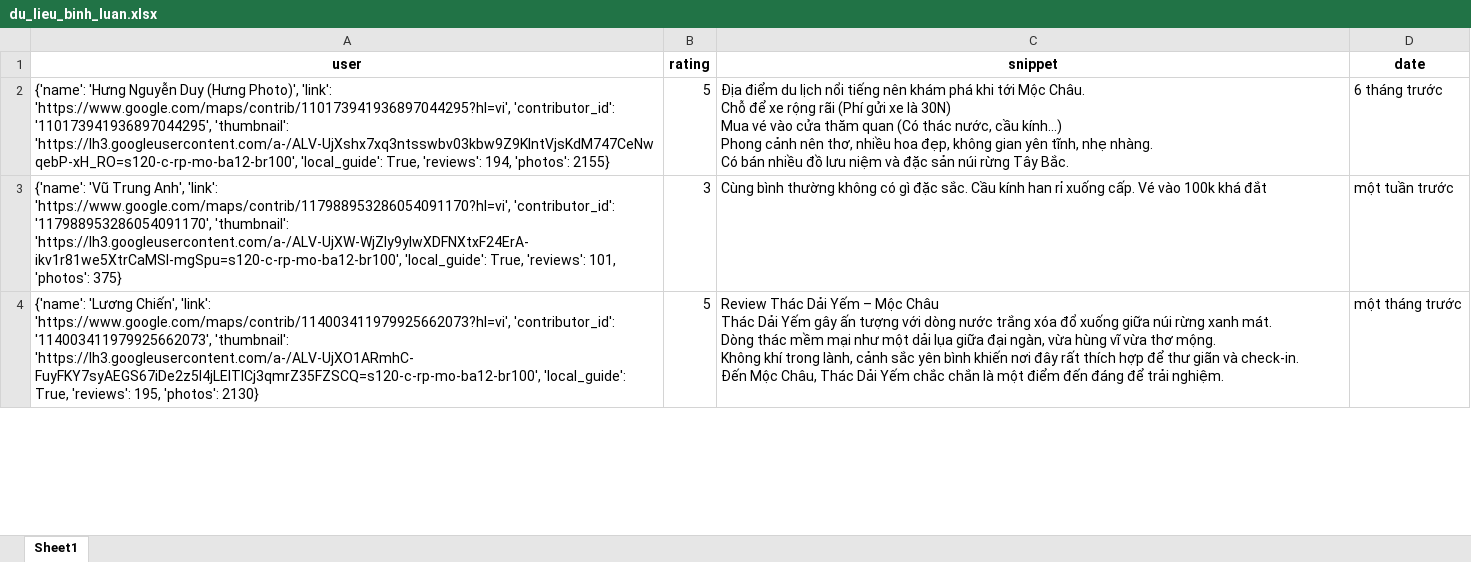
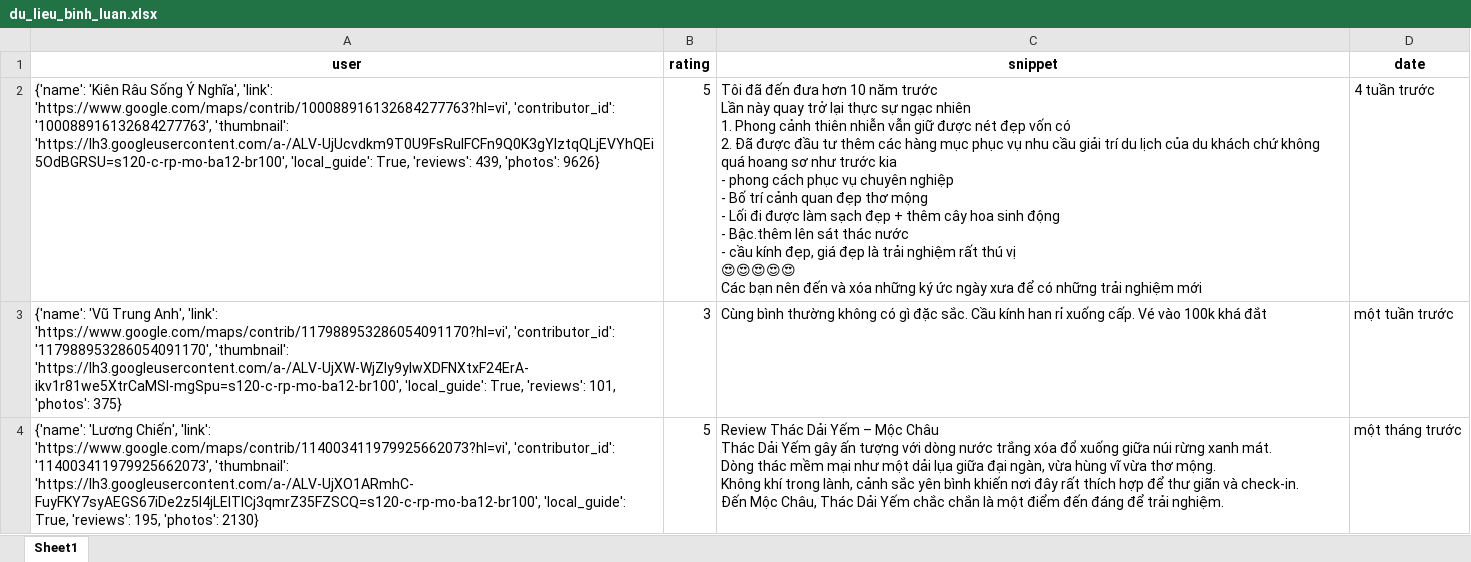
Before and after one commit to askjhfmlsrhgnojsfbg/main.py, an Excel workbook: du_lieu_binh_luan.xlsx, sheet Sheet1, drawn as a sheet; only a part is shown; values as stored, in another font and other column widths than the file's, no borders; ↵ is a line break in a cell; the diff names each change by its address in the sheet, - before the commit and + after, or states it on an @@ line.

```diff
--- a/du_lieu_binh_luan.xlsx (sheet Sheet1)
+++ b/du_lieu_binh_luan.xlsx (sheet Sheet1)
-A2 (user): {'name': 'Hưng Nguyễn Duy (Hưng Photo)', 'link': 'https://www.google.com/maps/contrib/110173941936897044295?hl=vi', 'contributor_id': '110173941936897044295', 'thumbnail': 'https://lh3.googleusercontent.com/a-/ALV-UjXshx7xq3ntsswbv03kbw9Z9KIntVjsKdM747CeNwqebP-xH_RO=s120-c-rp-mo-ba12-br100', 'local_guide': True, 'reviews': 194, 'photos': 2155}
+A2 (user): {'name': 'Kiên Râu Sống Ý Nghĩa', 'link': 'https://www.google.com/maps/contrib/100088916132684277763?hl=vi', 'contributor_id': '100088916132684277763', 'thumbnail': 'https://lh3.googleusercontent.com/a-/ALV-UjUcvdkm9T0U9FsRulFCFn9Q0K3gYlztqQLjEVYhQEi5OdBGRSU=s120-c-rp-mo-ba12-br100', 'local_guide': True, 'reviews': 439, 'photos': 9626}
-C2 (snippet): Địa điểm du lịch nổi tiếng nên khám phá khi tới Mộc Châu. ↵ Chỗ để xe rộng rãi (Phí gửi xe là 30N) ↵ Mua vé vào cửa thăm quan (Có thác nước, cầu kính...) ↵ Phong cảnh nên thơ, nhiều hoa đẹp, không gian yên tĩnh, nhẹ nhàng. ↵ Có bán nhiều đồ lưu niệm và đặc sản núi rừng Tây Bắc.
+C2 (snippet): Tôi đã đến đưa hơn 10 năm trước ↵ Lần này quay trở lại thực sự ngạc nhiên ↵ 1. Phong cảnh thiên nhiễn vẫn giữ được nét đẹp vốn có ↵ 2. Đã được đầu tư thêm các hàng mục phục vụ nhu cầu giải trí du lịch của du khách chứ không quá hoang sơ như trước kia ↵ - phong cách phục vụ chuyên nghiệp ↵ - Bố trí cảnh quan đẹp thơ mộng ↵ - Lối đi được làm sạch đẹp + thêm cây hoa sinh động ↵ - Bậc.thêm lên sát thác nước ↵ - cầu kính đẹp, giá đẹp là trải nghiệm rất thú vị ↵ 😍😍😍😍😍 ↵ Các bạn nên đến và xóa những ký ức ngày xưa để có những trải nghiệm mới
-D2 (date): 6 tháng trước
+D2 (date): 4 tuần trước
```
